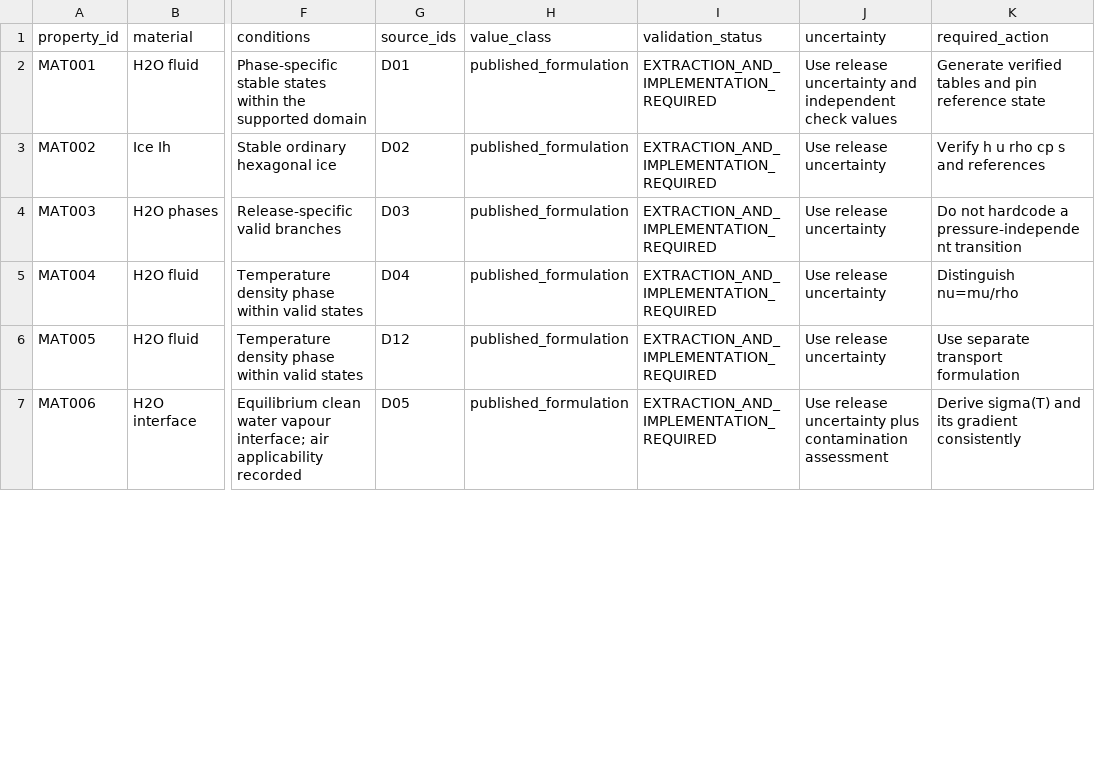
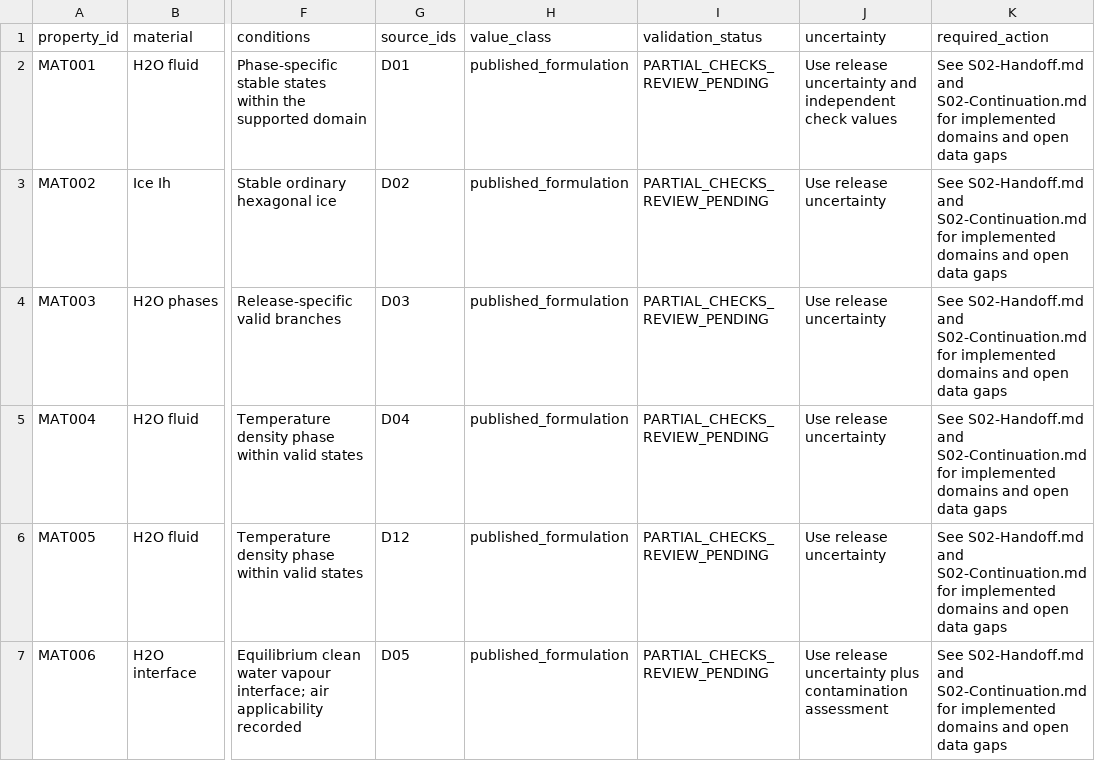
Before and after one commit to Marcmawson/transition_sim, a CSV file: Docs/ThreePhase3D/Materials.csv, drawn as a sheet; only a part is shown, gaps mark what is left out; the diff covers the shown part only; the diff names each change by its address in the sheet, - before the commit and + after, or states it on an @@ line.

Commit message:
S02: bounded humid transport, equilibrium and measured validation evidence

```diff
--- a/Docs/ThreePhase3D/Materials.csv
+++ b/Docs/ThreePhase3D/Materials.csv
-I2:I7 (validation_status): EXTRACTION_AND_IMPLEMENTATION_REQUIRED
+I2:I7 (validation_status): PARTIAL_CHECKS_REVIEW_PENDING
-K2 (required_action): Generate verified tables and pin reference state
+K2 (required_action): See S02-Handoff.md and S02-Continuation.md for implemented domains and open data gaps
-K3 (required_action): Verify h u rho cp s and references
+K3 (required_action): See S02-Handoff.md and S02-Continuation.md for implemented domains and open data gaps
-K4 (required_action): Do not hardcode a pressure-independent transition
+K4 (required_action): See S02-Handoff.md and S02-Continuation.md for implemented domains and open data gaps
-K5 (required_action): Distinguish nu=mu/rho
+K5 (required_action): See S02-Handoff.md and S02-Continuation.md for implemented domains and open data gaps
-K6 (required_action): Use separate transport formulation
+K6 (required_action): See S02-Handoff.md and S02-Continuation.md for implemented domains and open data gaps
-K7 (required_action): Derive sigma(T) and its gradient consistently
+K7 (required_action): See S02-Handoff.md and S02-Continuation.md for implemented domains and open data gaps
```
Also changed, not shown: 9 edited cells elsewhere in this file.
